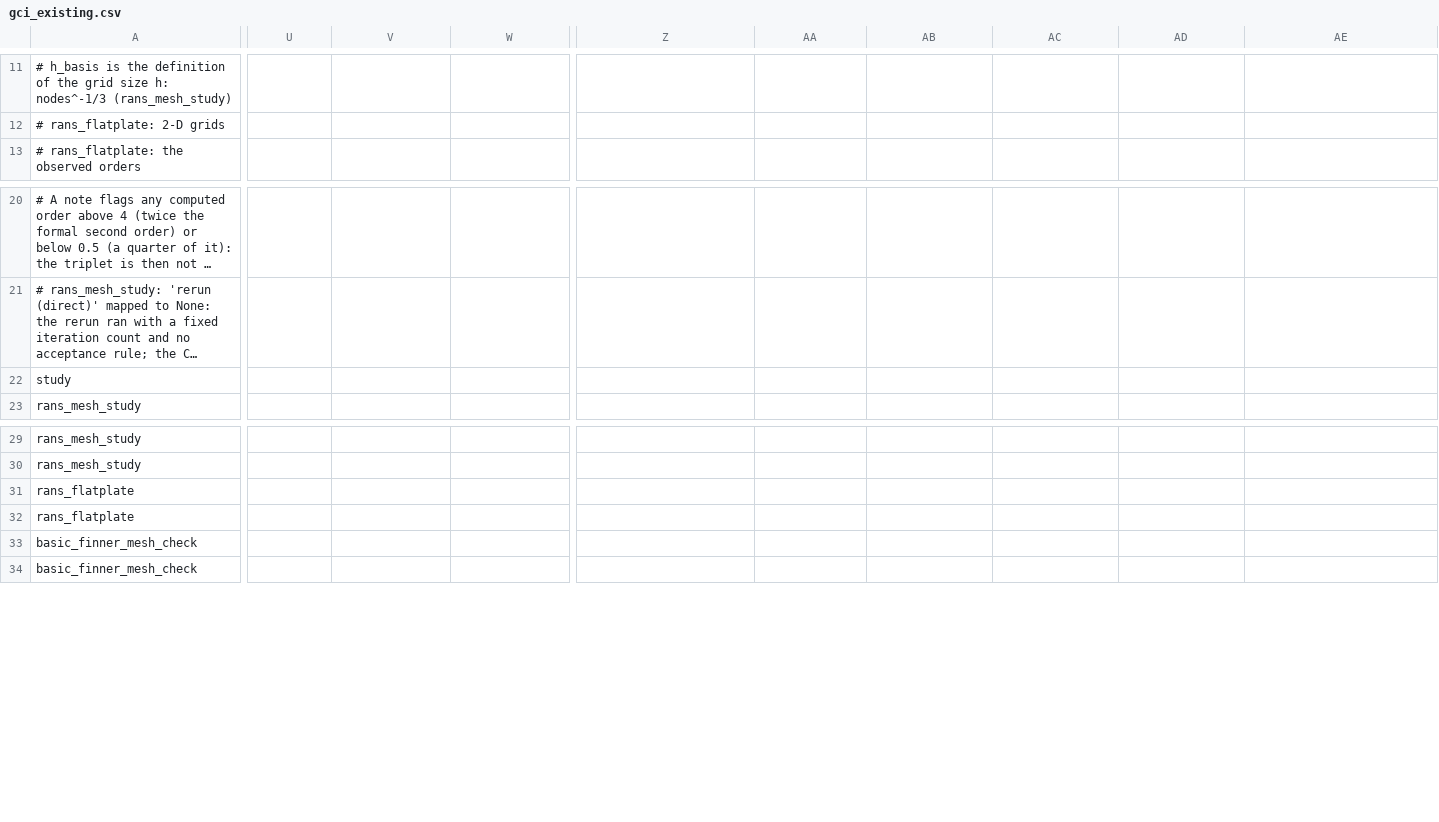
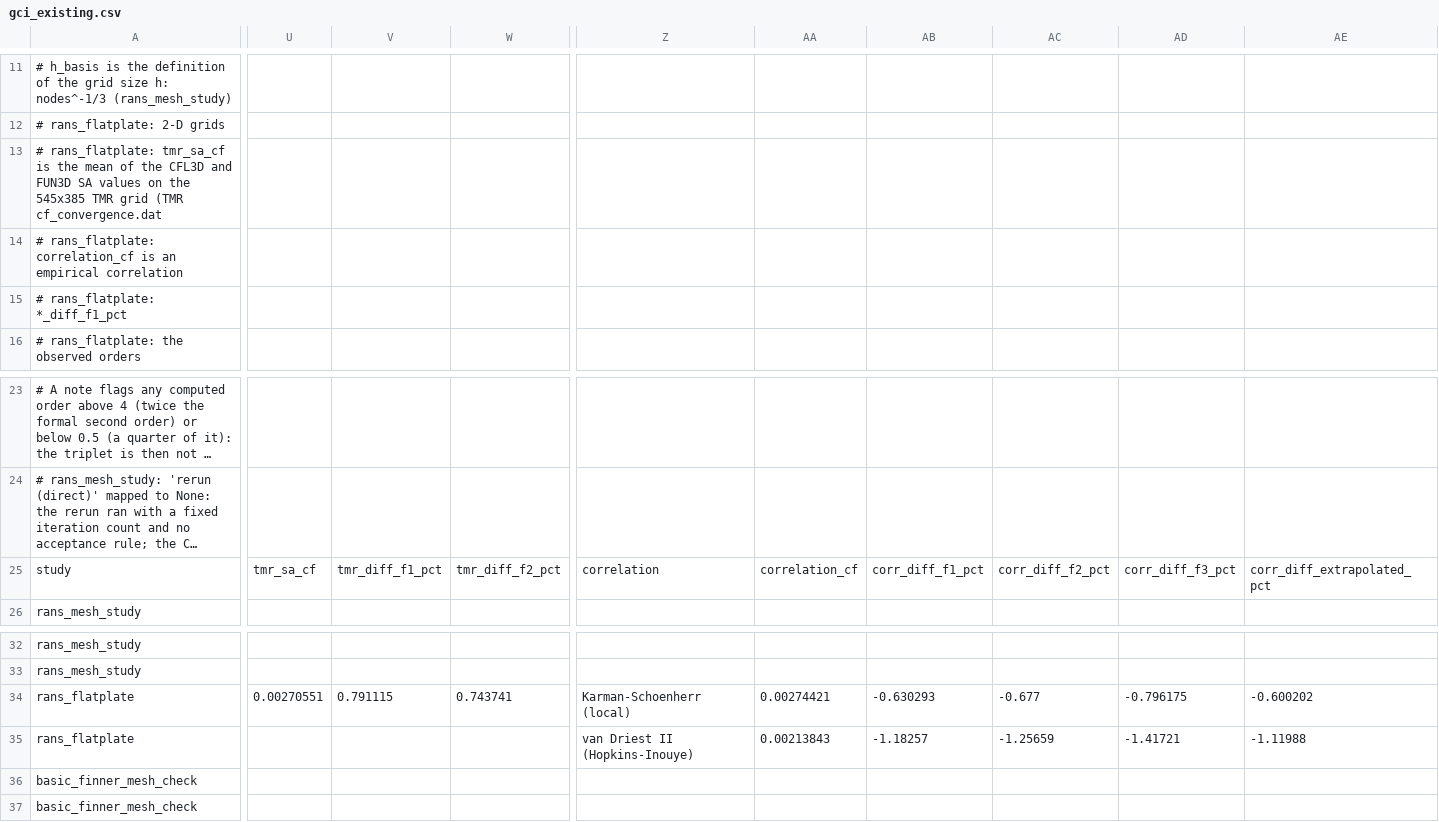
Before and after one commit to ddd3h/ignisyeet, a CSV file: research/nasa_vv/results/gci_existing.csv, drawn as a sheet; only a part is shown, gaps mark what is left out; long unchanged cells end in …; addresses are those after the commit; rows hold the shown columns only; the diff covers the shown part only; the diff names each change by its address in the sheet, - before the commit and + after, or states it on an @@ line.

Commit message:
research(nasa-vv): carry the flat plate's reference differences into gci_existing.csv, qualify the one screened row of unequal ratios, share the status map

```diff
--- a/research/nasa_vv/results/gci_existing.csv
+++ b/research/nasa_vv/results/gci_existing.csv
+row 13: # rans_flatplate: tmr_sa_cf is the mean of the CFL3D and FUN3D SA values on the 545x385 TMR grid (TMR cf_convergence.dat
+row 14: # rans_flatplate: correlation_cf is an empirical correlation
+row 15: # rans_flatplate: *_diff_f1_pct
-U25: (empty)
+U25: tmr_sa_cf
-V25: (empty)
+V25: tmr_diff_f1_pct
-W25: (empty)
+W25: tmr_diff_f2_pct
-Z25: (empty)
+Z25: correlation
-AA25: (empty)
+AA25: correlation_cf
-AB25: (empty)
+AB25: corr_diff_f1_pct
-AC25: (empty)
+AC25: corr_diff_f2_pct
-AD25: (empty)
+AD25: corr_diff_f3_pct
-AE25: (empty)
+AE25: corr_diff_extrapolated_pct
-U34: (empty)
+U34: 0.00270551
-V34: (empty)
+V34: 0.791115
-W34: (empty)
+W34: 0.743741
-Z34: (empty)
+Z34: Karman-Schoenherr (local)
-AA34: (empty)
+AA34: 0.00274421
-AB34: (empty)
+AB34: -0.630293
-AC34: (empty)
+AC34: -0.677
-AD34: (empty)
+AD34: -0.796175
-AE34: (empty)
+AE34: -0.600202
-Z35: (empty)
+Z35: van Driest II (Hopkins-Inouye)
-AA35: (empty)
+AA35: 0.00213843
-AB35: (empty)
+AB35: -1.18257
-AC35: (empty)
+AC35: -1.25659
-AD35: (empty)
+AD35: -1.41721
-AE35: (empty)
+AE35: -1.11988
```
Also changed, not shown: 4 edited cells elsewhere in this file, research/nasa_vv/results/gci_sample_euler.csv, 5 other files.
